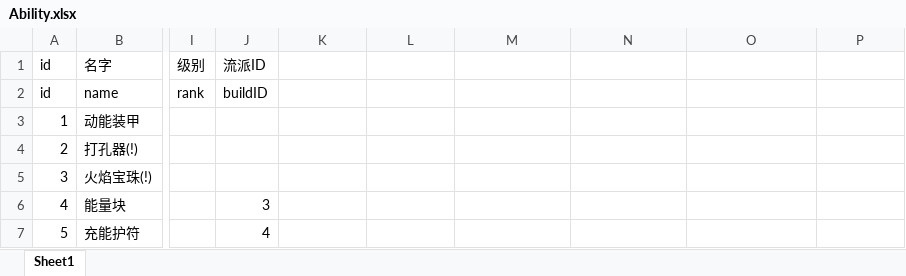
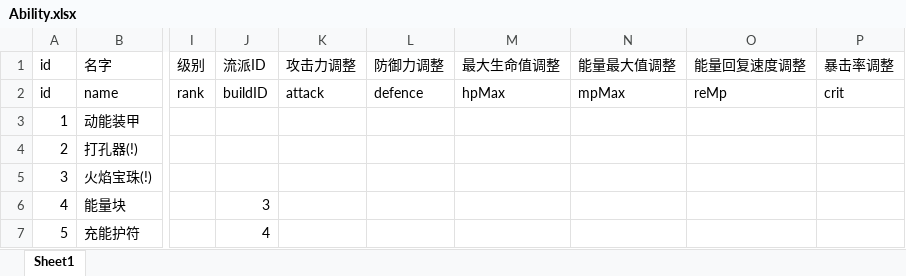
Before and after one commit to heizmoon/MagicPlay, an Excel workbook: Client/Assets/Data/Ability.xlsx, sheet Sheet1, drawn as a sheet; only a part is shown, gaps mark what is left out; values as stored, in another font and other column widths than the file's, no borders; the diff names each change by its address in the sheet, - before the commit and + after, or states it on an @@ line.

```diff
--- a/Client/Assets/Data/Ability.xlsx (sheet Sheet1)
+++ b/Client/Assets/Data/Ability.xlsx (sheet Sheet1)
-K1: (empty)
+K1: 攻击力调整
-L1: (empty)
+L1: 防御力调整
-M1: (empty)
+M1: 最大生命值调整
-N1: (empty)
+N1: 能量最大值调整
-O1: (empty)
+O1: 能量回复速度调整
-P1: (empty)
+P1: 暴击率调整
-K2 (攻击力调整): (empty)
+K2 (攻击力调整): attack
-L2 (防御力调整): (empty)
+L2 (防御力调整): defence
-M2 (最大生命值调整): (empty)
+M2 (最大生命值调整): hpMax
-N2 (能量最大值调整): (empty)
+N2 (能量最大值调整): mpMax
-O2 (能量回复速度调整): (empty)
+O2 (能量回复速度调整): reMp
-P2 (暴击率调整): (empty)
+P2 (暴击率调整): crit
```
Also changed, not shown: 6 other files.
